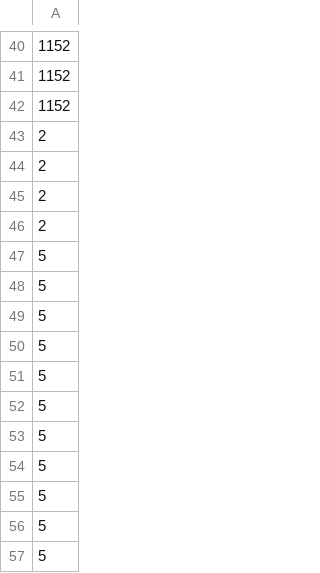
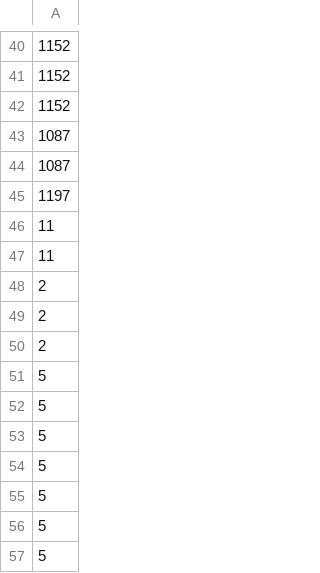
Before and after one commit to FratresMedAI/Pok--Manz, a CSV file: data/decks/dragapult_snipe.csv, drawn as a sheet; only a part is shown, gaps mark what is left out.

```diff
--- a/data/decks/dragapult_snipe.csv
+++ b/data/decks/dragapult_snipe.csv
@@ -42,2 +42,7 @@
 1152
+1087
+1087
+1197
+11
+11
 2
@@ -45,7 +50,2 @@
 2
-2
-5
-5
-5
-5
 5
```
Also changed, not shown: data/decks/ogerpon_wall.csv, 5 other files.
